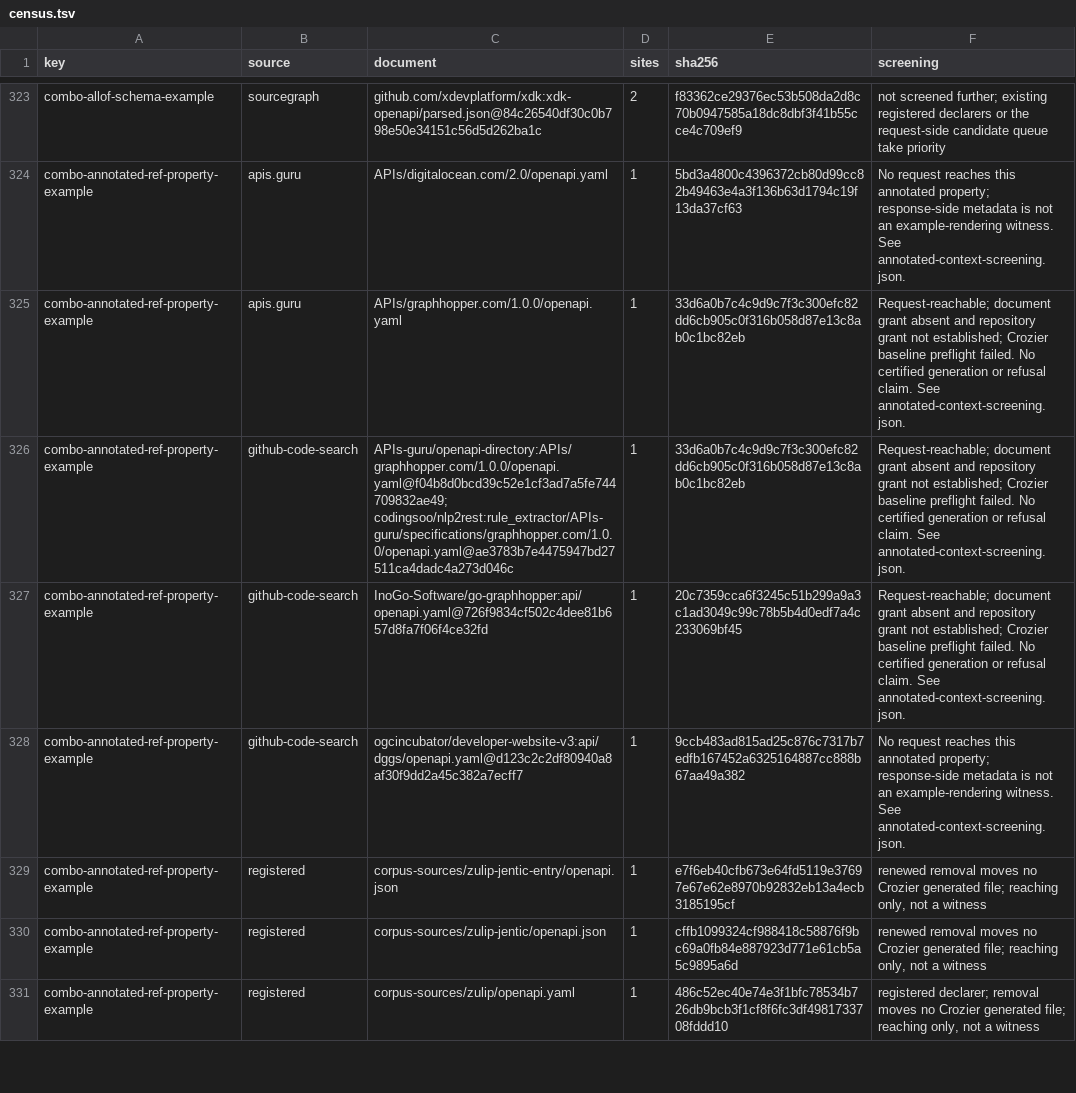
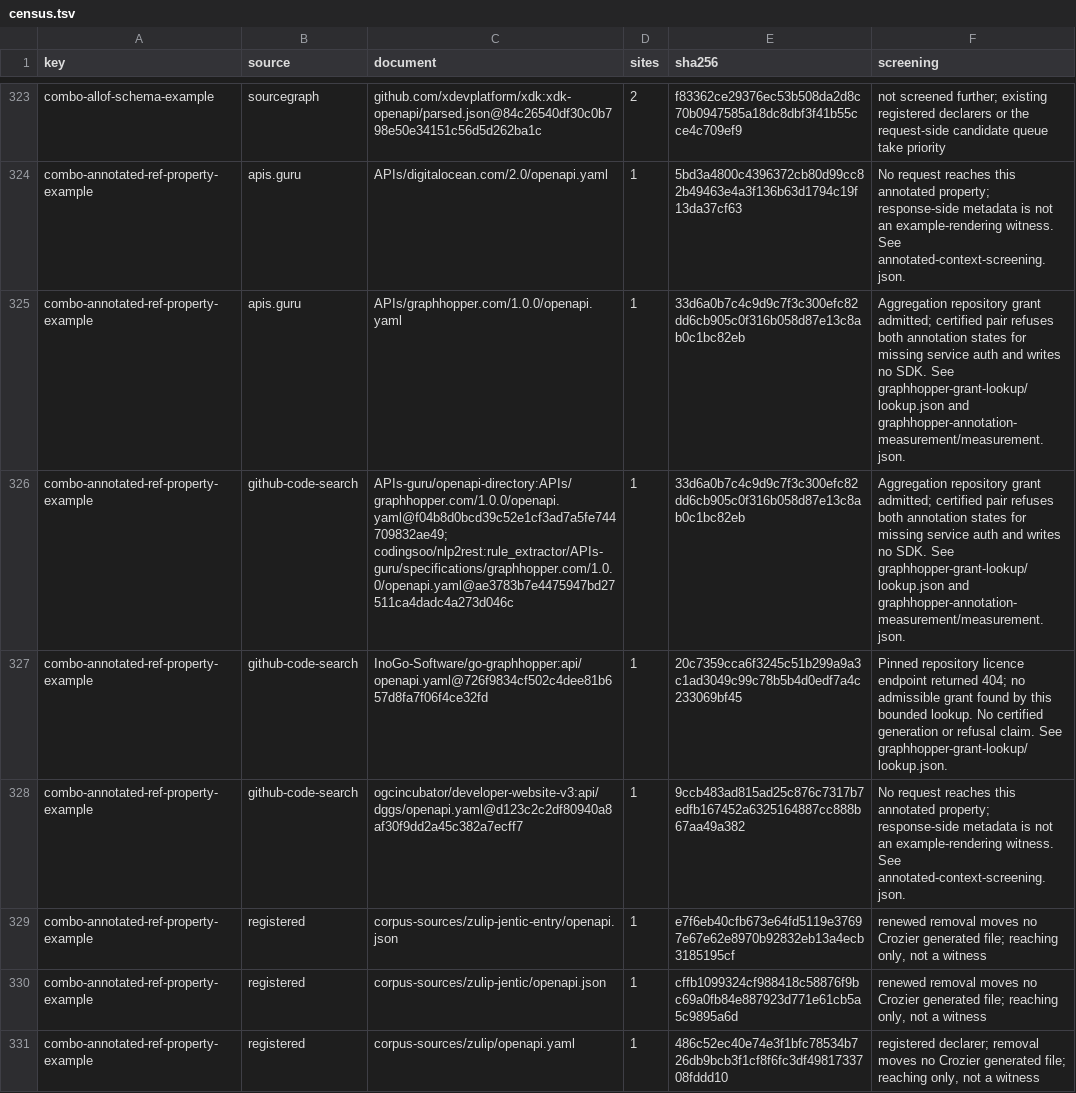
Before and after one commit to nickderobertis/crozier, a TSV file: docs/openapi-surface/witness-search-schema-combinations-examples/census.tsv, drawn as a sheet; only a part is shown, gaps mark what is left out; the diff covers the shown part only.

Commit message:
docs: close annotated-reference candidate grant screening

```diff
--- a/docs/openapi-surface/witness-search-schema-combinations-examples/census.tsv
+++ b/docs/openapi-surface/witness-search-schema-combinations-examples/census.tsv
@@ -324,5 +324,5 @@ combo-allof-schema-example	sourcegraph	github.com/xdevplatform/xdk:xdk-openapi/p
 combo-annotated-ref-property-example	apis.guru	APIs/digitalocean.com/2.0/openapi.yaml	1	5bd3a4800c4396372cb80d99cc82b49463e4a3f136b63d1794c19f13da37cf63	No request reaches this annotated property; response-side metadata is not an example-rendering witness. See annotated-context-screening.json.
-combo-annotated-ref-property-example	apis.guru	APIs/graphhopper.com/1.0.0/openapi.yaml	1	33d6a0b7c4c9d9c7f3c300efc82dd6cb905c0f316b058d87e13c8ab0c1bc82eb	Request-reachable; document grant absent and repository grant not established; Crozier baseline preflight failed. No certified generation or refusal claim. See annotated-context-screening.json.
-combo-annotated-ref-property-example	github-code-search	APIs-guru/openapi-directory:APIs/graphhopper.com/1.0.0/openapi.yaml@f04b8d0bcd39c52e1cf3ad7a5fe744709832ae49; codingsoo/nlp2rest:rule_extractor/APIs-guru/specifications/graphhopper.com/1.0.0/openapi.yaml@ae3783b7e4475947bd27511ca4dadc4a273d046c	1	33d6a0b7c4c9d9c7f3c300efc82dd6cb905c0f316b058d87e13c8ab0c1bc82eb	Request-reachable; document grant absent and repository grant not established; Crozier baseline preflight failed. No certified generation or refusal claim. See annotated-context-screening.json.
-combo-annotated-ref-property-example	github-code-search	InoGo-Software/go-graphhopper:api/openapi.yaml@726f9834cf502c4dee81b657d8fa7f06f4ce32fd	1	20c7359cca6f3245c51b299a9a3c1ad3049c99c78b5b4d0edf7a4c233069bf45	Request-reachable; document grant absent and repository grant not established; Crozier baseline preflight failed. No certified generation or refusal claim. See annotated-context-screening.json.
+combo-annotated-ref-property-example	apis.guru	APIs/graphhopper.com/1.0.0/openapi.yaml	1	33d6a0b7c4c9d9c7f3c300efc82dd6cb905c0f316b058d87e13c8ab0c1bc82eb	Aggregation repository grant admitted; certified pair refuses both annotation states for missing service auth and writes no SDK. See graphhopper-grant-lookup/lookup.json and graphhopper-annotation-measurement/measurement.json.
+combo-annotated-ref-property-example	github-code-search	APIs-guru/openapi-directory:APIs/graphhopper.com/1.0.0/openapi.yaml@f04b8d0bcd39c52e1cf3ad7a5fe744709832ae49; codingsoo/nlp2rest:rule_extractor/APIs-guru/specifications/graphhopper.com/1.0.0/openapi.yaml@ae3783b7e4475947bd27511ca4dadc4a273d046c	1	33d6a0b7c4c9d9c7f3c300efc82dd6cb905c0f316b058d87e13c8ab0c1bc82eb	Aggregation repository grant admitted; certified pair refuses both annotation states for missing service auth and writes no SDK. See graphhopper-grant-lookup/lookup.json and graphhopper-annotation-measurement/measurement.json.
+combo-annotated-ref-property-example	github-code-search	InoGo-Software/go-graphhopper:api/openapi.yaml@726f9834cf502c4dee81b657d8fa7f06f4ce32fd	1	20c7359cca6f3245c51b299a9a3c1ad3049c99c78b5b4d0edf7a4c233069bf45	Pinned repository licence endpoint returned 404; no admissible grant found by this bounded lookup. No certified generation or refusal claim. See graphhopper-grant-lookup/lookup.json.
 combo-annotated-ref-property-example	github-code-search	ogcincubator/developer-website-v3:api/dggs/openapi.yaml@d123c2c2df80940a8af30f9dd2a45c382a7ecff7	1	9ccb483ad815ad25c876c7317b7edfb167452a6325164887cc888b67aa49a382	No request reaches this annotated property; response-side metadata is not an example-rendering witness. See annotated-context-screening.json.
```
Also changed, not shown: 1 edited cell elsewhere in this file, 11 other files.
